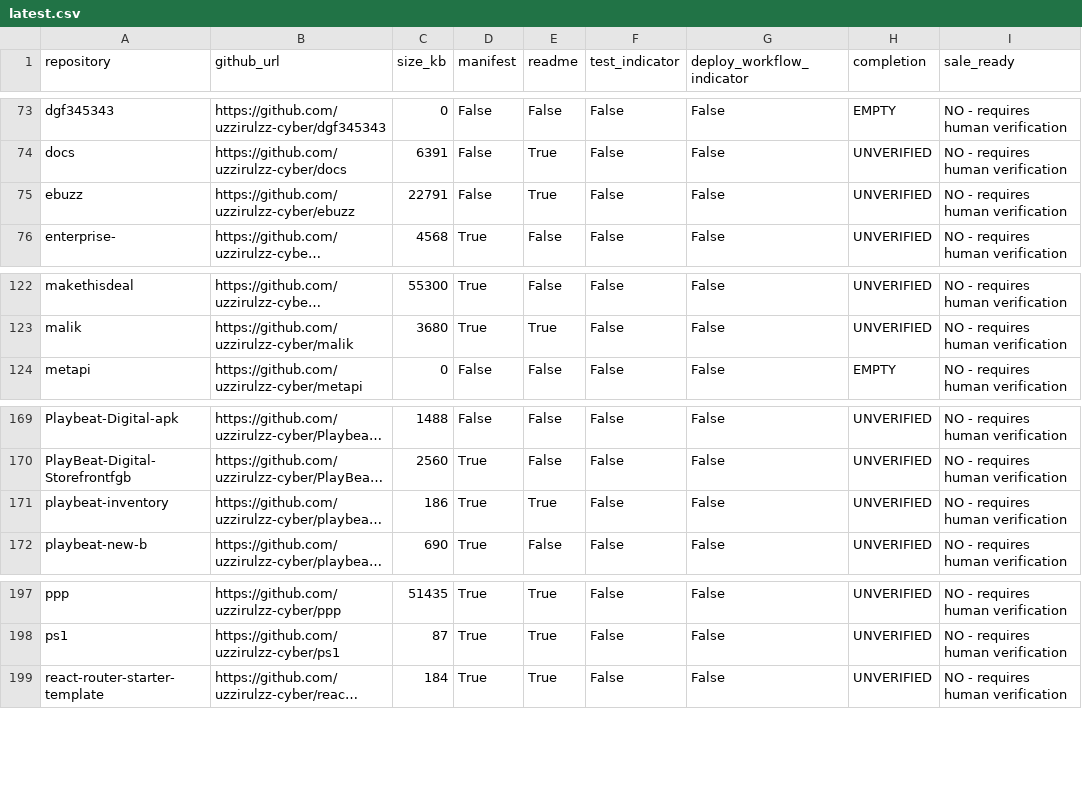
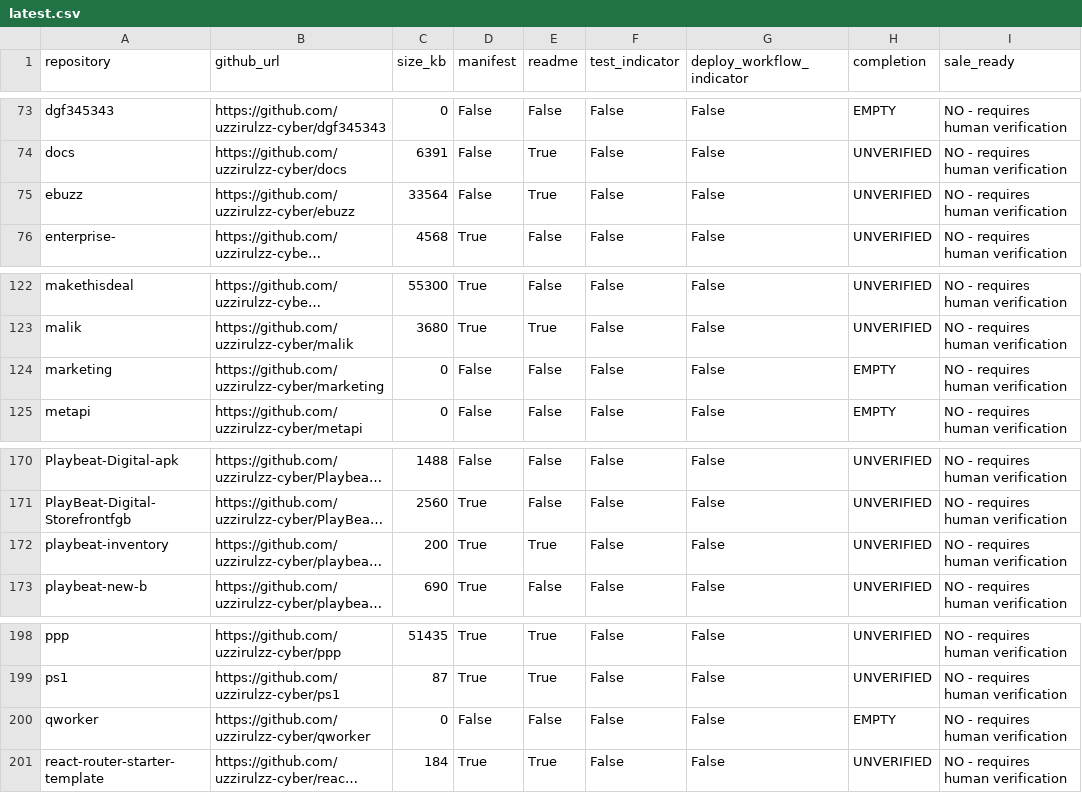
Before and after one commit to uzzirulzz-cyber/playbeat-inventory, a CSV file: reports/latest.csv, drawn as a sheet; only a part is shown, gaps mark what is left out; long unchanged cells end in …; addresses are those after the commit; the diff names each change by its address in the sheet, - before the commit and + after, or states it on an @@ line.

```diff
--- a/reports/latest.csv
+++ b/reports/latest.csv
-C75 (size_kb): 22791
+C75 (size_kb): 33564
+row 124: marketing | https://github.com/uzzirulzz-cyber/marketing | 0 | False | False | False | False | EMPTY | NO - requires human verification
-C172 (size_kb): 186
+C172 (size_kb): 200
+row 200: qworker | https://github.com/uzzirulzz-cyber/qworker | 0 | False | False | False | False | EMPTY | NO - requires human verification
```
Also changed, not shown: 1 other file.
